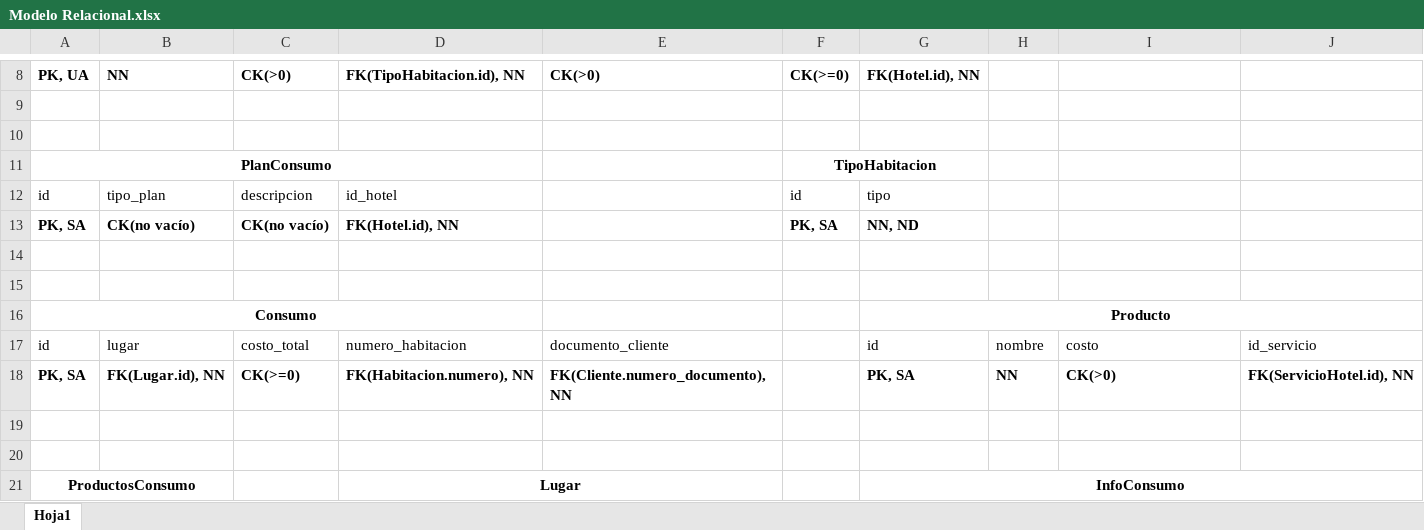
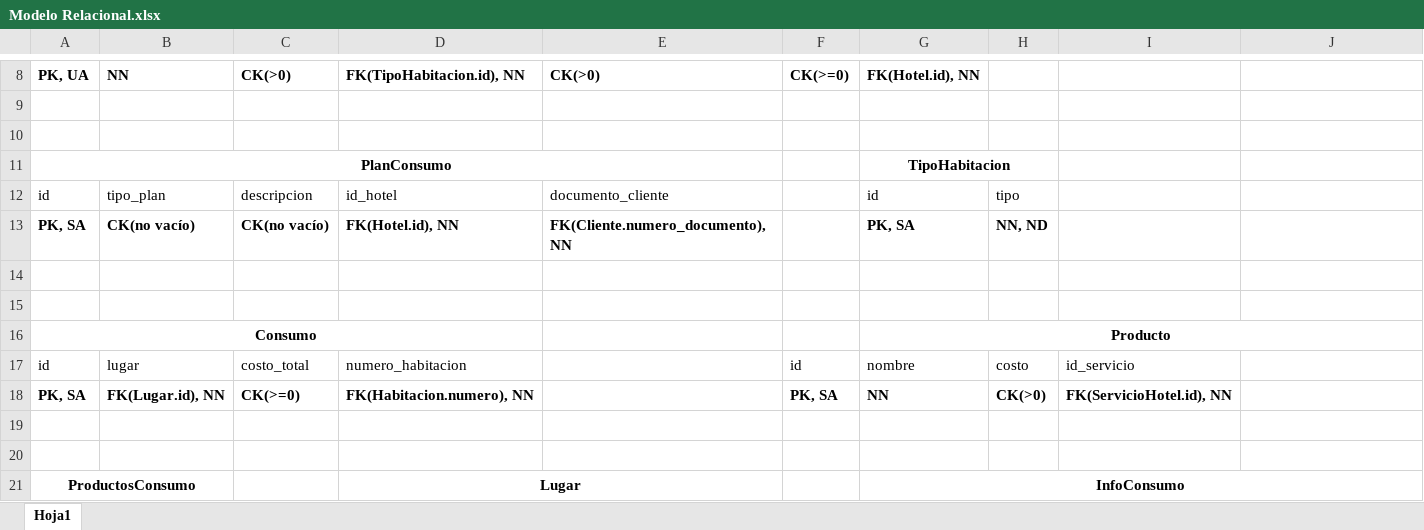
Before and after one commit to mvallejom/ProyectoSistrans, an Excel workbook: iteracion1/docs/Modelo Relacional.xlsx, sheet Hoja1, drawn as a sheet; only a part is shown, gaps mark what is left out; values as stored, in another font and other column widths than the file's, no borders; table styles not drawn; the diff names each change by its address in the sheet, - before the commit and + after, or states it on an @@ line.

```diff
--- a/iteracion1/docs/Modelo Relacional.xlsx (sheet Hoja1)
+++ b/iteracion1/docs/Modelo Relacional.xlsx (sheet Hoja1)
-A11:D11 merged
+A11:E11 merged
-F11: TipoHabitacion
+F11: (empty)
-F11:G11 merged
-G11: (empty)
+G11: TipoHabitacion
+G11:H11 merged
-E12: (empty)
+E12: documento_cliente
-F12: id
+F12: (empty)
-G12: tipo
+G12: id
-H12: (empty)
+H12: tipo
-E13: (empty)
+E13: FK(Cliente.numero_documento), NN
-F13: PK, SA
+F13: (empty)
-G13: NN, ND
+G13: PK, SA
-H13: (empty)
+H13: NN, ND
-E17: documento_cliente
+E17: (empty)
-F17: (empty)
+F17: id
-G17: id
+G17: nombre
-H17: nombre
+H17: costo
-I17: costo
+I17: id_servicio
-J17: id_servicio
+J17: (empty)
-E18: FK(Cliente.numero_documento), NN
+E18: (empty)
-F18: (empty)
+F18: PK, SA
-G18: PK, SA
+G18: NN
-H18: NN
+H18: CK(>0)
-I18: CK(>0)
+I18: FK(ServicioHotel.id), NN
-J18: FK(ServicioHotel.id), NN
+J18: (empty)
```
Also changed, not shown: 18 other files.
